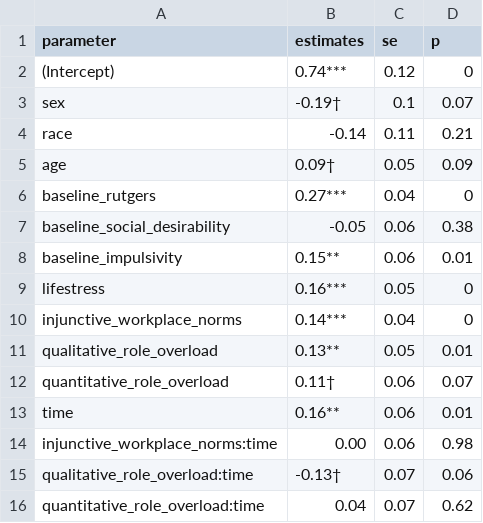
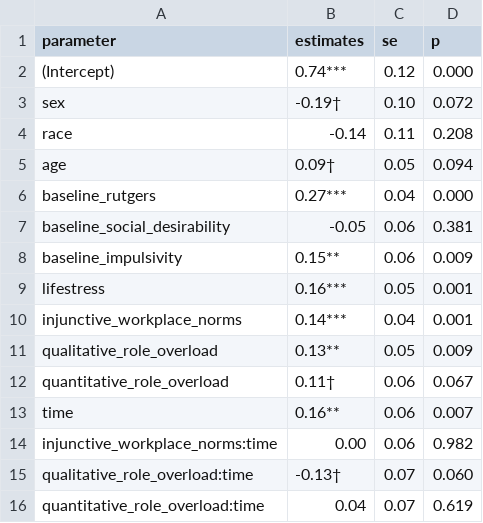
Before and after one commit to jamieyap/College-to-Work-Transition-Study, a CSV file: prepare-publication-tables/RAPI/injunctive_model_02.csv, drawn as a sheet.

```diff
--- a/prepare-publication-tables/RAPI/injunctive_model_02.csv
+++ b/prepare-publication-tables/RAPI/injunctive_model_02.csv
@@ -1,16 +1,16 @@
 "parameter","estimates","se","p"
-"(Intercept)","0.74***",0.12,0
-"sex","-0.19†",0.1,0.07
-"race","-0.14",0.11,0.21
-"age","0.09†",0.05,0.09
-"baseline_rutgers","0.27***",0.04,0
-"baseline_social_desirability","-0.05",0.06,0.38
-"baseline_impulsivity","0.15**",0.06,0.01
-"lifestress","0.16***",0.05,0
-"injunctive_workplace_norms","0.14***",0.04,0
-"qualitative_role_overload","0.13**",0.05,0.01
-"quantitative_role_overload","0.11†",0.06,0.07
-"time","0.16**",0.06,0.01
-"injunctive_workplace_norms:time","0.00",0.06,0.98
-"qualitative_role_overload:time","-0.13†",0.07,0.06
-"quantitative_role_overload:time","0.04",0.07,0.62
+"(Intercept)"," 0.74***","0.12","0.000"
+"sex","-0.19†","0.10","0.072"
+"race","-0.14","0.11","0.208"
+"age"," 0.09†","0.05","0.094"
+"baseline_rutgers"," 0.27***","0.04","0.000"
+"baseline_social_desirability","-0.05","0.06","0.381"
+"baseline_impulsivity"," 0.15**","0.06","0.009"
+"lifestress"," 0.16***","0.05","0.001"
+"injunctive_workplace_norms"," 0.14***","0.04","0.001"
+"qualitative_role_overload"," 0.13**","0.05","0.009"
+"quantitative_role_overload"," 0.11†","0.06","0.067"
+"time"," 0.16**","0.06","0.007"
+"injunctive_workplace_norms:time"," 0.00","0.06","0.982"
+"qualitative_role_overload:time","-0.13†","0.07","0.060"
+"quantitative_role_overload:time"," 0.04","0.07","0.619"
```
Also changed, not shown: prepare-publication-tables/HED/injunctive_model_02.csv, prepare-publication-tables/HED/injunctive_model_05.csv, 26 other files.
